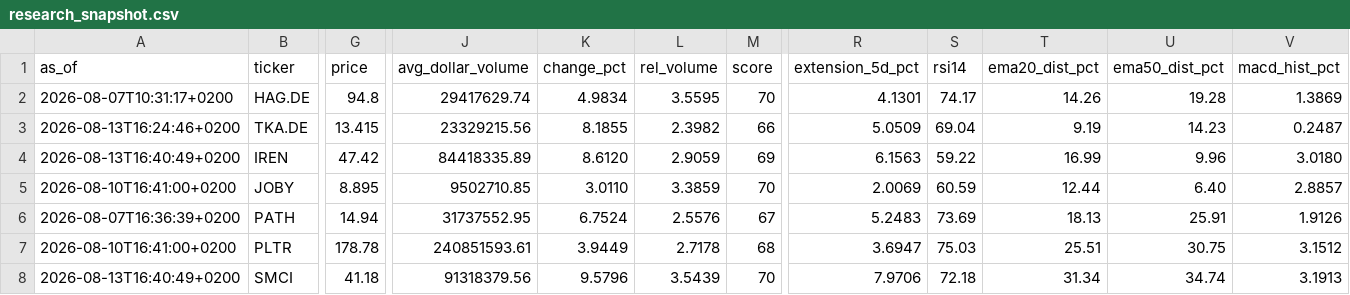
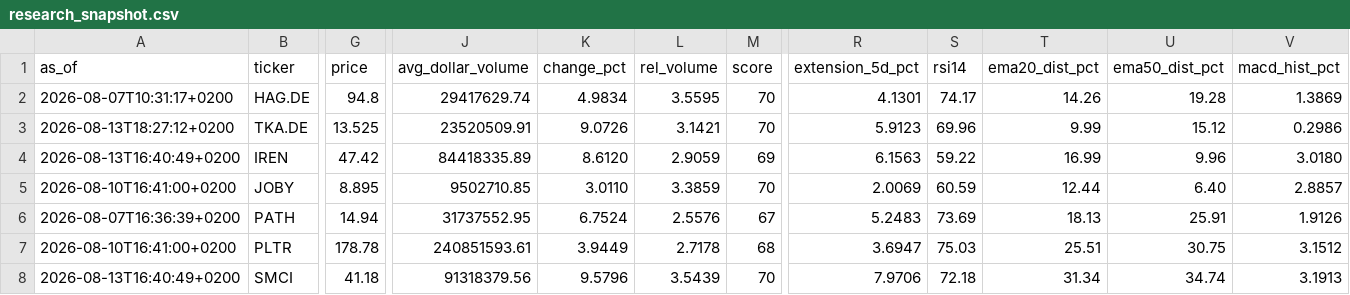
Before and after one commit to Toeffer/TradingJournal, a CSV file: data/research_snapshot.csv, drawn as a sheet; only a part is shown, gaps mark what is left out; the diff covers the shown part only; the diff names each change by its address in the sheet, - before the commit and + after, or states it on an @@ line.

```diff
--- a/data/research_snapshot.csv
+++ b/data/research_snapshot.csv
-A3 (as_of): 2026-08-13T16:24:46+0200
+A3 (as_of): 2026-08-13T18:27:12+0200
-G3 (price): 13.415
+G3 (price): 13.525
-J3 (avg_dollar_volume): 23329215.56
+J3 (avg_dollar_volume): 23520509.91
-K3 (change_pct): 8.1855
+K3 (change_pct): 9.0726
-L3 (rel_volume): 2.3982
+L3 (rel_volume): 3.1421
-M3 (score): 66
+M3 (score): 70
-R3 (extension_5d_pct): 5.0509
+R3 (extension_5d_pct): 5.9123
-S3 (rsi14): 69.04
+S3 (rsi14): 69.96
-T3 (ema20_dist_pct): 9.19
+T3 (ema20_dist_pct): 9.99
-U3 (ema50_dist_pct): 14.23
+U3 (ema50_dist_pct): 15.12
-V3 (macd_hist_pct): 0.2487
+V3 (macd_hist_pct): 0.2986
```
Also changed, not shown: 2 edited cells elsewhere in this file, data/market_regime.csv, 4 other files.
